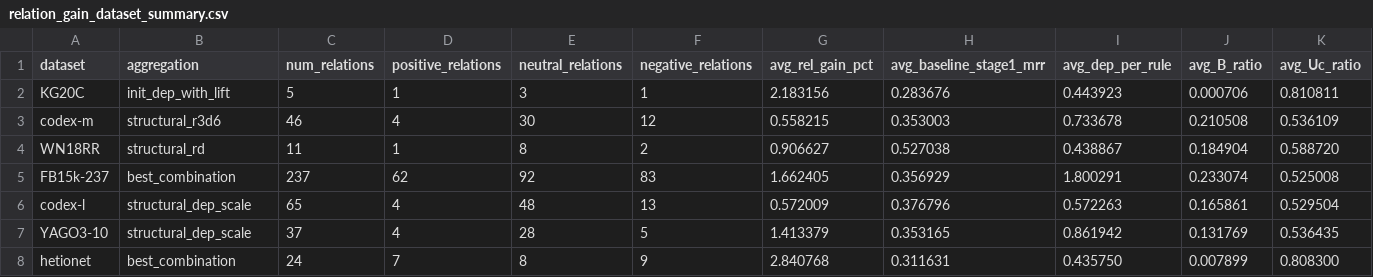
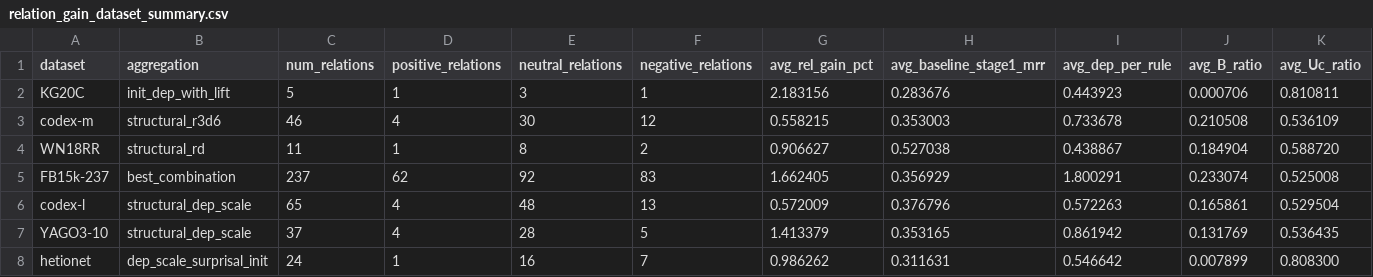
Before and after one commit to cs-anonymous/RuleDep, a CSV file: reports/0407/relation_gain_dataset_summary.csv, drawn as a sheet; only a part is shown; the diff names each change by its address in the sheet, - before the commit and + after, or states it on an @@ line.

```diff
--- a/reports/0407/relation_gain_dataset_summary.csv
+++ b/reports/0407/relation_gain_dataset_summary.csv
-B8 (aggregation): best_combination
+B8 (aggregation): dep_scale_surprisal_init
-D8 (positive_relations): 7
+D8 (positive_relations): 1
-E8 (neutral_relations): 8
+E8 (neutral_relations): 16
-F8 (negative_relations): 9
+F8 (negative_relations): 7
-G8 (avg_rel_gain_pct): 2.840768
+G8 (avg_rel_gain_pct): 0.986262
-I8 (avg_dep_per_rule): 0.435750
+I8 (avg_dep_per_rule): 0.546642
```
Also changed, not shown: reports/0407/best_config_by_dataset.csv, reports/0407/relation_dependency_analysis.csv, 23 other files.
